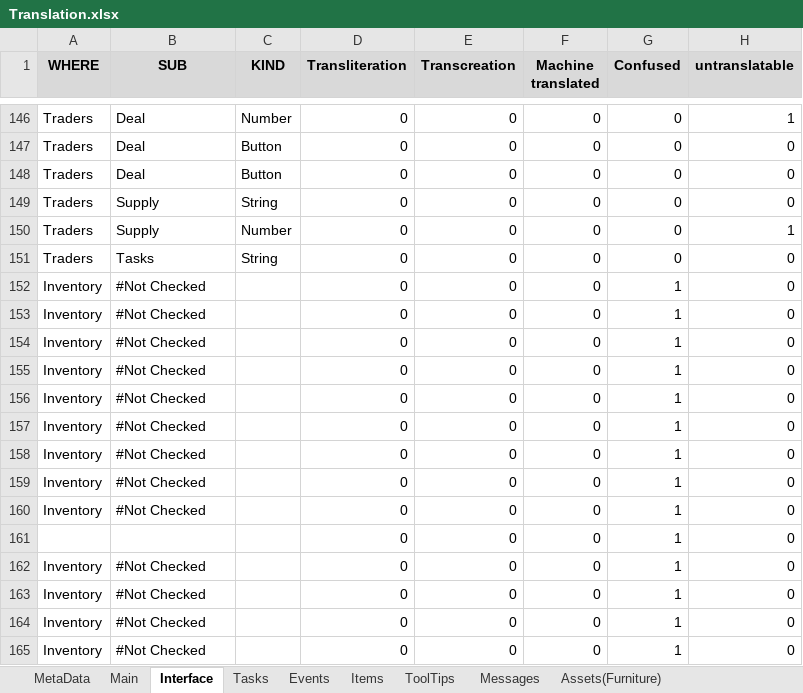
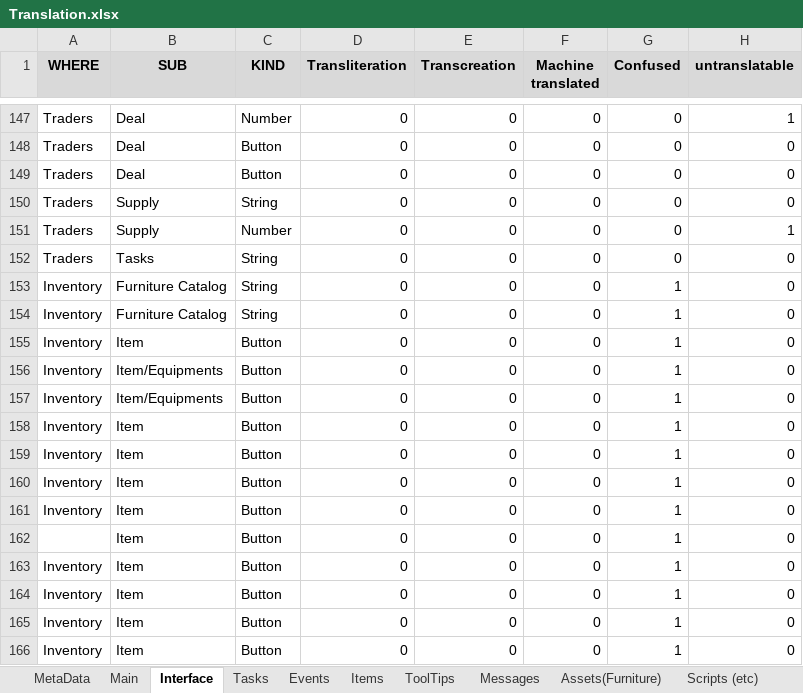
Before and after one commit to MuteJack/Trans-To-Vostok, an Excel workbook: Trans To Vostok/Korean/Translation.xlsx, sheet Interface, drawn as a sheet; only a part is shown, gaps mark what is left out; values as stored, in another font and other column widths than the file's, no borders; conditional formats not drawn; addresses are those after the commit; the diff covers the shown part only; the diff names each change by its address in the sheet, - before the commit and + after, or states it on an @@ line.

```diff
--- a/Trans To Vostok/Korean/Translation.xlsx (sheet Interface)
+++ b/Trans To Vostok/Korean/Translation.xlsx (sheet Interface)
-B153:B154 (SUB): #Not Checked
+B153:B154 (SUB): Furniture Catalog
-C153:C154 (KIND): (empty)
+C153:C154 (KIND): String
-B155 (SUB): #Not Checked
+B155 (SUB): Item
-C155:C166 (KIND): (empty)
+C155:C166 (KIND): Button
-B156:B157 (SUB): #Not Checked
+B156:B157 (SUB): Item/Equipments
-B158:B161 (SUB): #Not Checked
+B158:B161 (SUB): Item
-B162 (SUB): (empty)
+B162 (SUB): Item
-B163:B166 (SUB): #Not Checked
+B163:B166 (SUB): Item
```
Also changed, not shown: 1 added row and 1011 edited cells elsewhere in this sheet, sheet Scripts (etc), sheet Main, sheet Messages, sheet Assets(Furniture), sheet Tasks, sheet Items, 4 more sheets, other sheet tabs.
